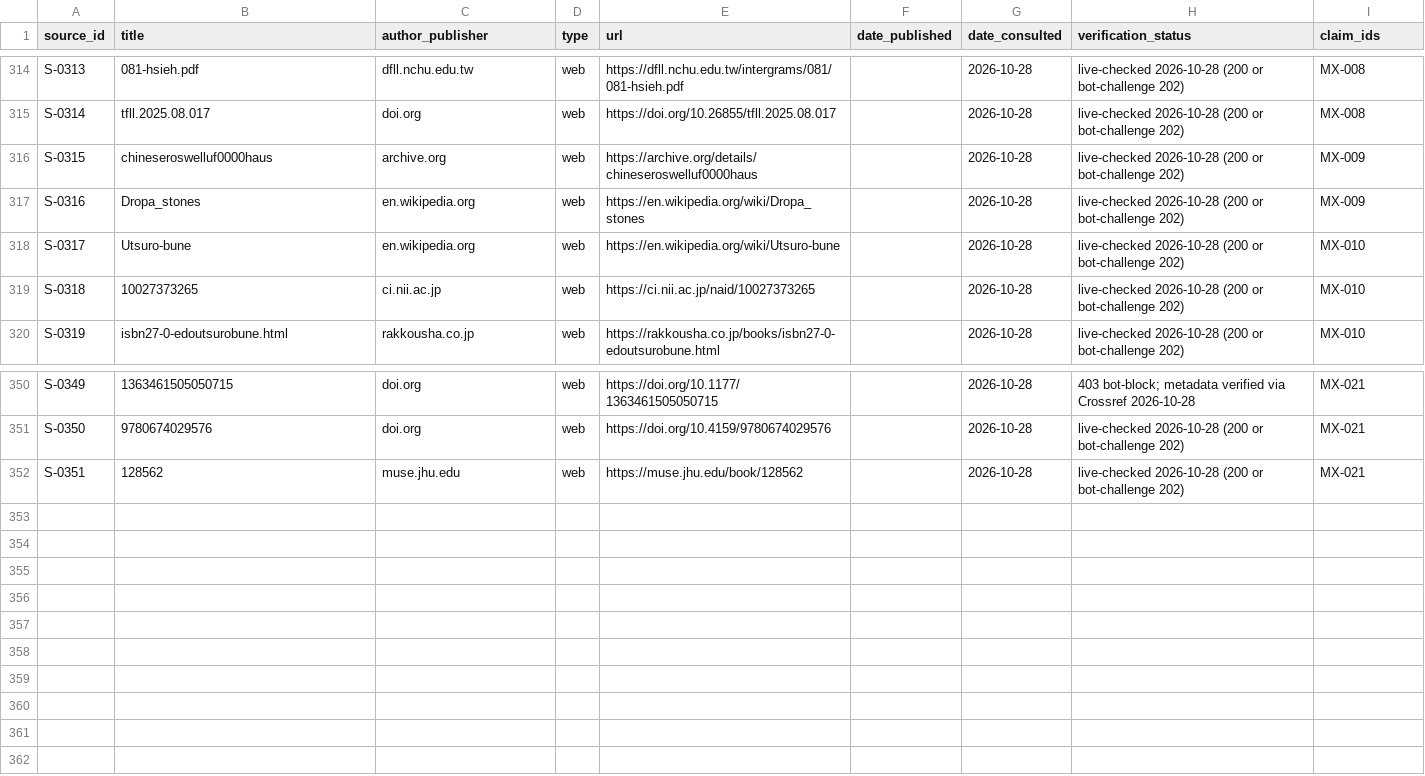
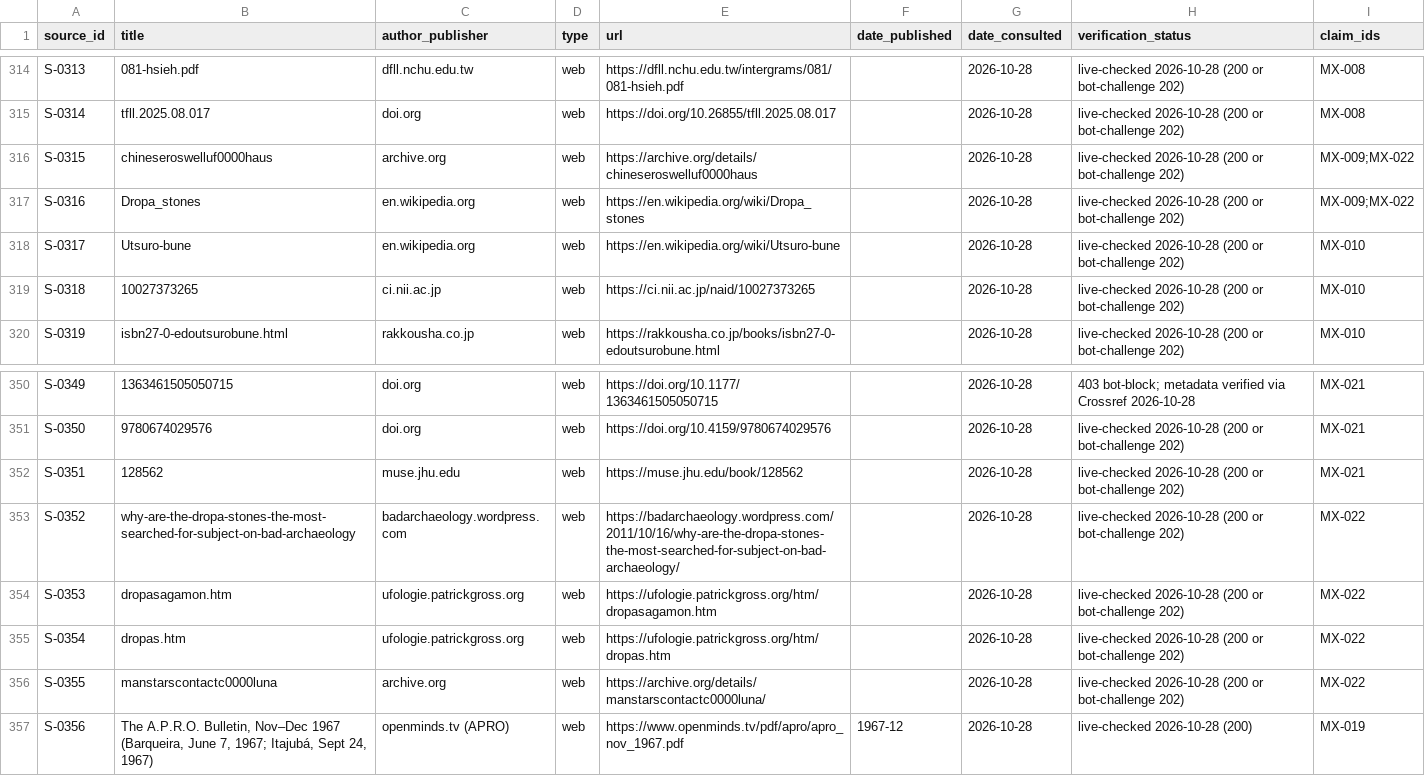
Before and after one commit to joshuameyer113Geo/Disclosure-the-book, a CSV file: history/SOURCES.csv, drawn as a sheet; only a part is shown, gaps mark what is left out.

Commit message:
Imagery lines filled from IMAGERY_INDEX (76 T-IDs, mismatch flags T-017/T-037/T-048/T-070); VISUAL_TIMELINE + PDF/PNGs regenerated with thumbnails; MX-022 Dropa hoax (S-0352–S-0355); MX-019 APRO Bulletin text (S-0356)

```diff
--- a/history/SOURCES.csv
+++ b/history/SOURCES.csv
@@ -315,4 +315,4 @@ S-0313,081-hsieh.pdf,dfll.nchu.edu.tw,web,https://dfll.nchu.edu.tw/intergrams/08
 S-0314,tfll.2025.08.017,doi.org,web,https://doi.org/10.26855/tfll.2025.08.017,,2026-10-28,live-checked 2026-10-28 (200 or bot-challenge 202),MX-008
-S-0315,chineseroswelluf0000haus,archive.org,web,https://archive.org/details/chineseroswelluf0000haus,,2026-10-28,live-checked 2026-10-28 (200 or bot-challenge 202),MX-009
-S-0316,Dropa_stones,en.wikipedia.org,web,https://en.wikipedia.org/wiki/Dropa_stones,,2026-10-28,live-checked 2026-10-28 (200 or bot-challenge 202),MX-009
+S-0315,chineseroswelluf0000haus,archive.org,web,https://archive.org/details/chineseroswelluf0000haus,,2026-10-28,live-checked 2026-10-28 (200 or bot-challenge 202),MX-009;MX-022
+S-0316,Dropa_stones,en.wikipedia.org,web,https://en.wikipedia.org/wiki/Dropa_stones,,2026-10-28,live-checked 2026-10-28 (200 or bot-challenge 202),MX-009;MX-022
 S-0317,Utsuro-bune,en.wikipedia.org,web,https://en.wikipedia.org/wiki/Utsuro-bune,,2026-10-28,live-checked 2026-10-28 (200 or bot-challenge 202),MX-010
@@ -352 +352,6 @@ S-0350,9780674029576,doi.org,web,https://doi.org/10.4159/9780674029576,,2026-10-
 S-0351,128562,muse.jhu.edu,web,https://muse.jhu.edu/book/128562,,2026-10-28,live-checked 2026-10-28 (200 or bot-challenge 202),MX-021
+S-0352,why-are-the-dropa-stones-the-most-searched-for-subject-on-bad-archaeology,badarchaeology.wordpress.com,web,https://badarchaeology.wordpress.com/2011/10/16/why-are-the-dropa-stones-the-most-searched-for-subject-on-bad-archaeology/,,2026-10-28,live-checked 2026-10-28 (200 or bot-challenge 202),MX-022
+S-0353,dropasagamon.htm,ufologie.patrickgross.org,web,https://ufologie.patrickgross.org/htm/dropasagamon.htm,,2026-10-28,live-checked 2026-10-28 (200 or bot-challenge 202),MX-022
+S-0354,dropas.htm,ufologie.patrickgross.org,web,https://ufologie.patrickgross.org/htm/dropas.htm,,2026-10-28,live-checked 2026-10-28 (200 or bot-challenge 202),MX-022
+S-0355,manstarscontactc0000luna,archive.org,web,https://archive.org/details/manstarscontactc0000luna/,,2026-10-28,live-checked 2026-10-28 (200 or bot-challenge 202),MX-022
+S-0356,"The A.P.R.O. Bulletin, Nov–Dec 1967 (Barqueira, June 7, 1967; Itajubá, Sept 24, 1967)",openminds.tv (APRO),web,https://www.openminds.tv/pdf/apro/apro_nov_1967.pdf,1967-12,2026-10-28,live-checked 2026-10-28 (200),MX-019
```
Also changed, not shown: history/CLAIMS_REGISTER.csv, 15 other files.
